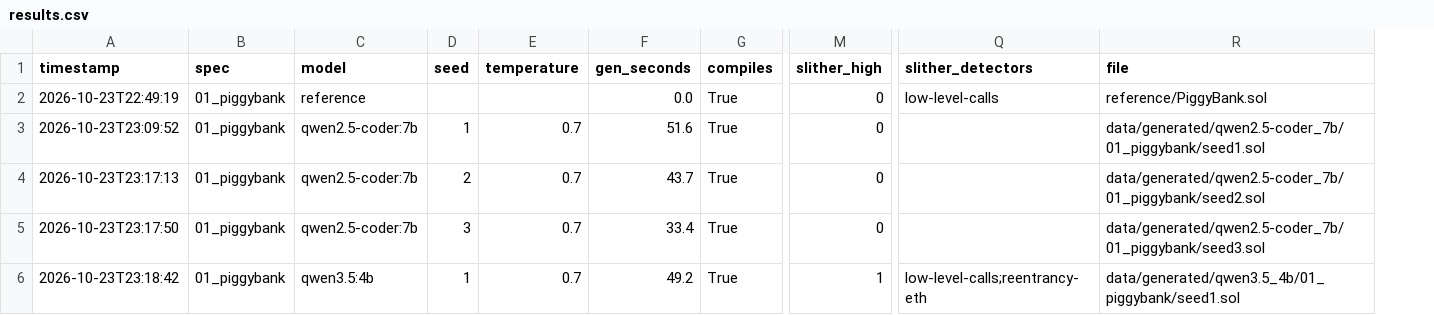
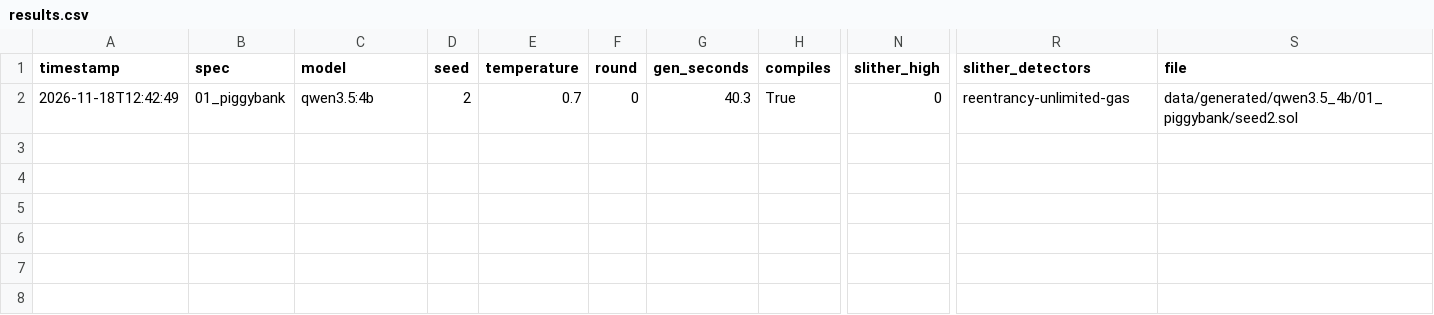
Before and after one commit to ayansmazhan/csci435_project, a CSV file: data/results.csv, drawn as a sheet; only a part is shown, gaps mark what is left out; removed rows and columns are numbered as before the commit, all else as after; rows hold the shown columns only; the diff names each change by its address in the sheet, - before the commit and + after, or states it on an @@ line.

Commit message:
Add batch runner with compiler-feedback repair round

```diff
--- a/data/results.csv
+++ b/data/results.csv
+column F (round), row 2: 0
-row 2: 2026-10-23T22:49:19 | 01_piggybank | reference |  |  | 0.0 | True | 0 | low-level-calls | reference/PiggyBank.sol
-row 3: 2026-10-23T23:09:52 | 01_piggybank | qwen2.5-coder:7b | 1 | 0.7 | 51.6 | True | 0 |  | data/generated/qwen2.5-coder_7b/01_piggybank/seed1.sol
-row 4: 2026-10-23T23:17:13 | 01_piggybank | qwen2.5-coder:7b | 2 | 0.7 | 43.7 | True | 0 |  | data/generated/qwen2.5-coder_7b/01_piggybank/seed2.sol
-row 5: 2026-10-23T23:17:50 | 01_piggybank | qwen2.5-coder:7b | 3 | 0.7 | 33.4 | True | 0 |  | data/generated/qwen2.5-coder_7b/01_piggybank/seed3.sol
-A2 (timestamp): 2026-10-23T23:18:42
+A2 (timestamp): 2026-11-18T12:42:49
-D2 (seed): 1
+D2 (seed): 2
-G2 (gen_seconds): 49.2
+G2 (gen_seconds): 40.3
-N2 (slither_high): 1
+N2 (slither_high): 0
-R2 (slither_detectors): low-level-calls;reentrancy-eth
+R2 (slither_detectors): reentrancy-unlimited-gas
-S2 (file): data/generated/qwen3.5_4b/01_piggybank/seed1.sol
+S2 (file): data/generated/qwen3.5_4b/01_piggybank/seed2.sol
```
Also changed, not shown: 5 other files.
